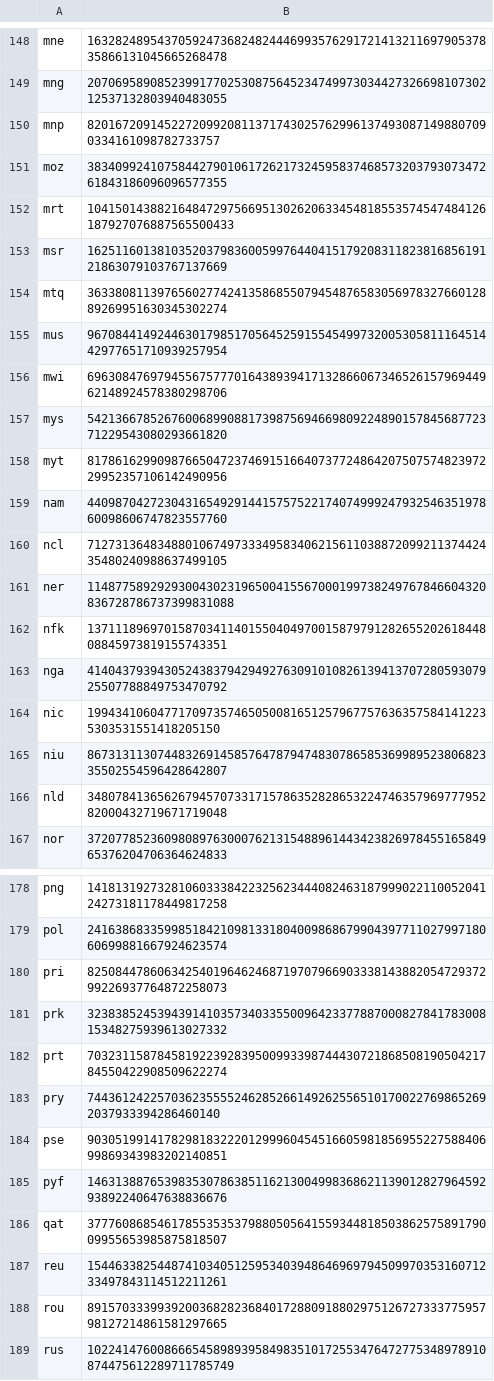
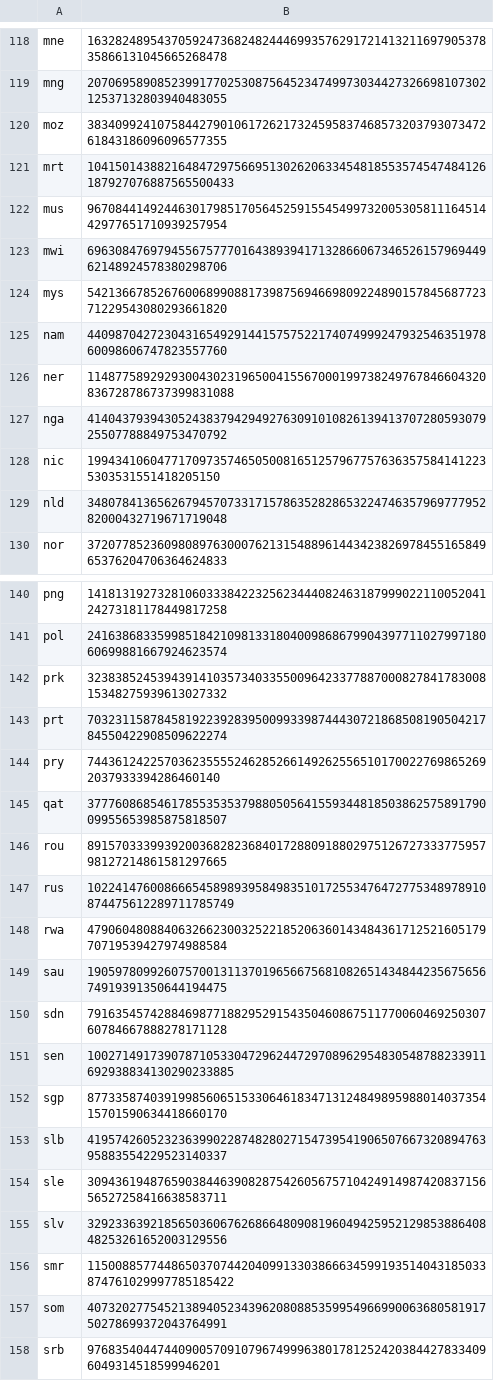
Before and after one commit to Zimtente/ens-collections, a CSV file: collections/country-codes.csv, drawn as a sheet; only a part is shown, gaps mark what is left out; the shorter side is filled out with more unchanged rows; the diff covers the shown part only.

```diff
--- a/collections/country-codes.csv
+++ b/collections/country-codes.csv
@@ -149,7 +119,4 @@ mne,1632824895437059247368248244469935762917214132116979053783586613104566526847
 mng,20706958908523991770253087564523474997303442732669810730212537132803940483055
-mnp,8201672091452272099208113717430257629961374930871498807090334161098782733757
 moz,38340992410758442790106172621732459583746857320379307347261843186096096577355
 mrt,104150143882164847297566951302620633454818553574547484126187927076887565500433
-msr,16251160138103520379836005997644041517920831182381685619121863079103767137669
-mtq,36338081139765602774241358685507945487658305697832766012889269951630345302274
 mus,96708441492446301798517056452591554549973200530581116451442977651710939257954
@@ -157,10 +124,6 @@ mwi,6963084769794556757770164389394171328660673465261579694496214892457838029870
 mys,54213667852676006899088173987569466980922489015784568772371229543080293661820
-myt,81786162990987665047237469151664073772486420750757482397229952357106142490956
 nam,44098704272304316549291441575752217407499924793254635197860098606747823557760
-ncl,71273136483488010674973334958340621561103887209921137442435480240988637499105
 ner,114877589292930043023196500415567000199738249767846604320836728786737399831088
-nfk,13711189697015870341140155040497001587979128265520261844808845973819155743351
 nga,41404379394305243837942949276309101082613941370728059307925507788849753470792
 nic,1994341060477170973574650500816512579677576363575841412235303531551418205150
-niu,86731311307448326914585764787947483078658536998952380682335502554596428642807
 nld,34807841365626794570733171578635282865322474635796977795282000432719671719048
@@ -179,3 +141,2 @@ png,1418131927328106033384223256234440824631879990221100520412427318117844981725
 pol,24163868335998518421098133180400986867990439771102799718060699881667924623574
-pri,82508447860634254019646246871970796690333814388205472937299226937764872258073
 prk,32383852453943914103573403355009642337788700082784178300815348275939613027332
@@ -183,6 +144,3 @@ prt,7032311587845819223928395009933987444307218685081905042178455042290850962227
 pry,7443612422570362355552462852661492625565101700227698652692037933394286460140
-pse,90305199141782981832220129996045451660598185695522758840699869343983202140851
-pyf,14631388765398353078638511621300499836862113901282796459293892240647638836676
 qat,37776086854617855353537988050564155934481850386257589179009955653985875818507
-reu,15446338254487410340512595340394864696979450997035316071233497843114512211261
 rou,89157033399392003682823684017288091880297512672733377595798127214861581297665
```
Also changed, not shown: 1 added row and 44 removed rows elsewhere in this file.
